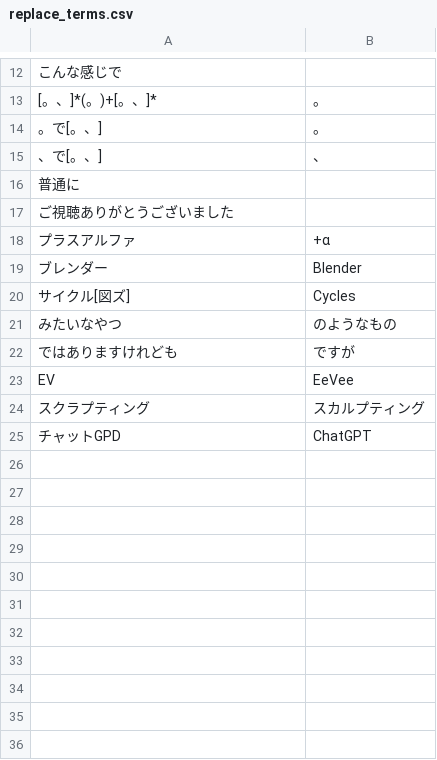
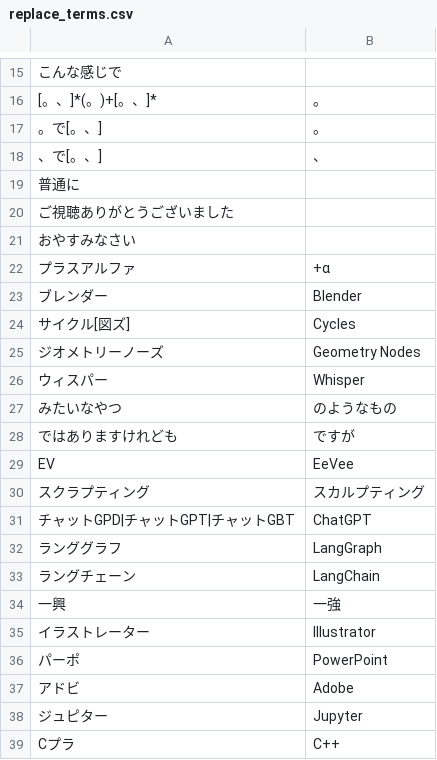
Before and after one commit to mossan-hoshi/audio2srt, a CSV file: replace_terms.csv, drawn as a sheet; only a part is shown, gaps mark what is left out; the diff covers the shown part only.

Commit message:
chore: update terms csv

```diff
--- a/replace_terms.csv
+++ b/replace_terms.csv
@@ -17,2 +20,3 @@
 ご視聴ありがとうございました,
+おやすみなさい,
 プラスアルファ,+α
@@ -20,2 +24,4 @@
 サイクル[図ズ],Cycles
+ジオメトリーノーズ, Geometry Nodes
+ウィスパー,Whisper
 みたいなやつ,のようなもの
@@ -24,2 +30,10 @@ EV,EeVee
 スクラプティング,スカルプティング
-チャットGPD,ChatGPT
+チャットGPD|チャットGPT|チャットGBT,ChatGPT
+ランググラフ,LangGraph
+ラングチェーン,LangChain
+一興,一強
+イラストレーター,Illustrator
+パーポ,PowerPoint
+アドビ,Adobe
+ジュピター,Jupyter
+Cプラ,C++
```
Also changed, not shown: 3 added rows elsewhere in this file.
